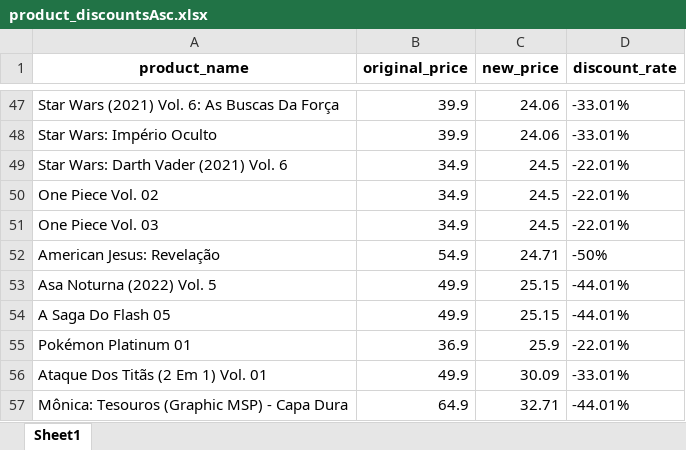
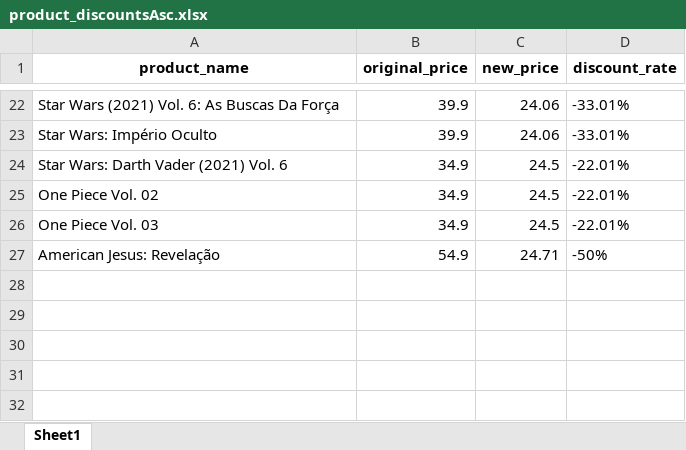
Before and after one commit to ArroyoCE/Web-Scraping, an Excel workbook: product_discountsAsc.xlsx, sheet Sheet1, drawn as a sheet; only a part is shown, gaps mark what is left out; values as stored, in another font and other column widths than the file's, no borders; removed rows and columns are numbered as before the commit, all else as after; the diff covers the shown part only; the diff names each change by its address in the sheet, - before the commit and + after, or states it on an @@ line.

```diff
--- a/product_discountsAsc.xlsx (sheet Sheet1)
+++ b/product_discountsAsc.xlsx (sheet Sheet1)
-row 53: Asa Noturna (2022) Vol. 5 | 49.9 | 25.15 | -44.01%
-row 54: A Saga Do Flash 05 | 49.9 | 25.15 | -44.01%
-row 55: Pokémon Platinum 01 | 36.9 | 25.9 | -22.01%
-row 56: Ataque Dos Titãs (2 Em 1) Vol. 01 | 49.9 | 30.09 | -33.01%
-row 57: Mônica: Tesouros (Graphic MSP) - Capa Dura | 64.9 | 32.71 | -44.01%
```
Also changed, not shown: 1 added row and 26 removed rows elsewhere in this sheet, product_discounts.xlsx, 2 other files.
